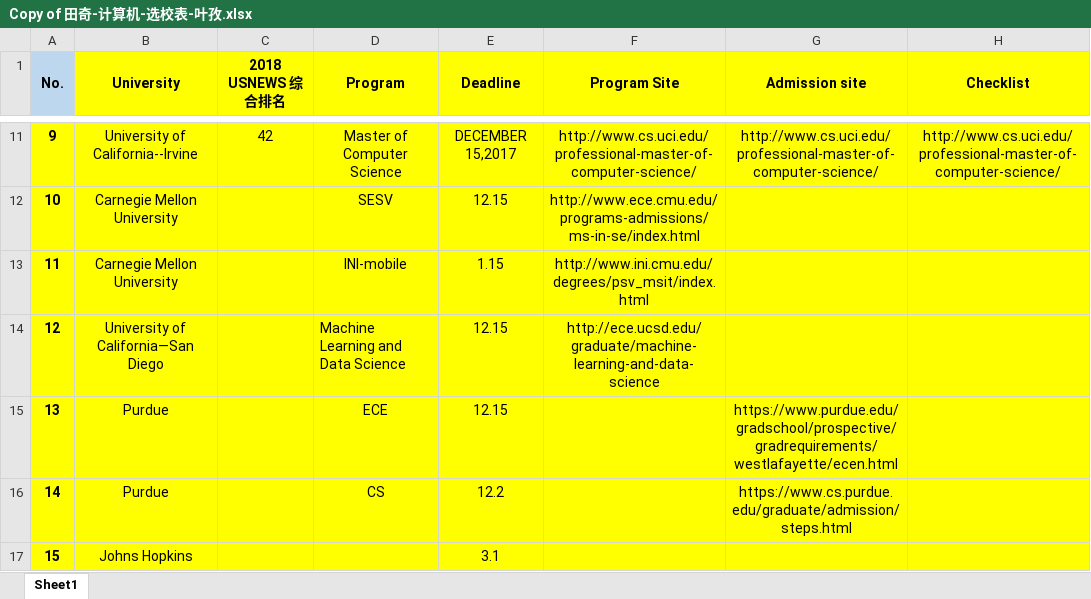
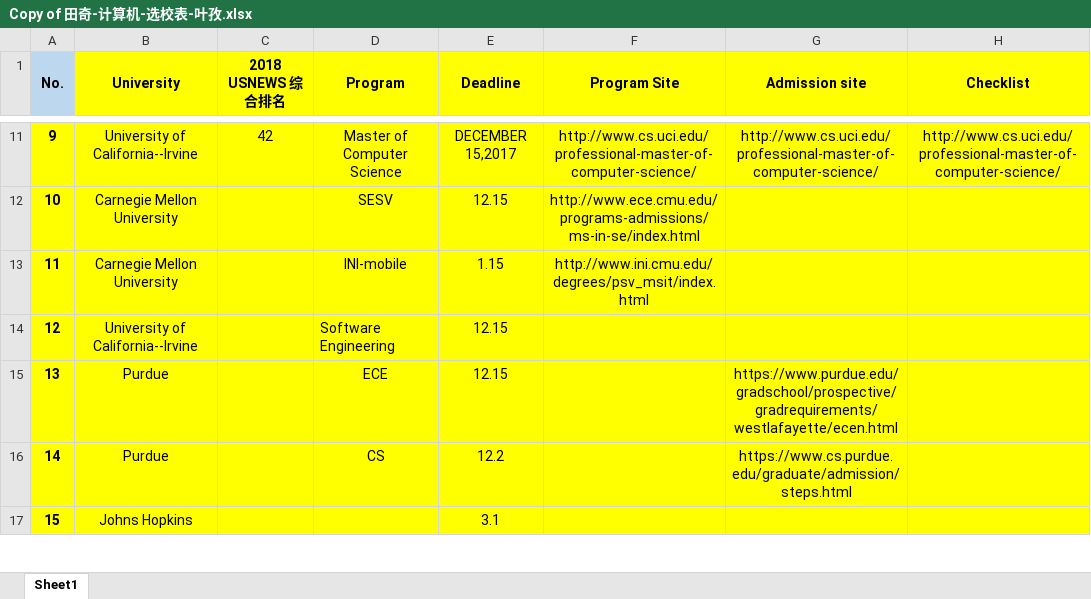
Before and after one commit to MrWWheat/application, an Excel workbook: Copy of 田奇-计算机-选校表-叶孜.xlsx, sheet Sheet1, drawn as a sheet; only a part is shown, gaps mark what is left out; values as stored, in another font and other column widths than the file's, no borders; the diff names each change by its address in the sheet, - before the commit and + after, or states it on an @@ line.

Commit message:
test

```diff
--- a/Copy of 田奇-计算机-选校表-叶孜.xlsx (sheet Sheet1)
+++ b/Copy of 田奇-计算机-选校表-叶孜.xlsx (sheet Sheet1)
-B14 (University): University of California—San Diego
+B14 (University): University of California--Irvine
-D14 (Program): Machine Learning and Data Science
+D14 (Program): Software Engineering
-F14 (Program Site): http://ece.ucsd.edu/graduate/machine-learning-and-data-science
+F14 (Program Site): (empty)
```
